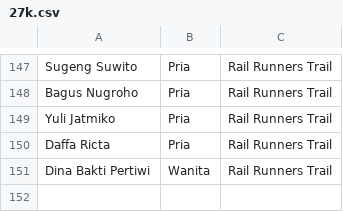
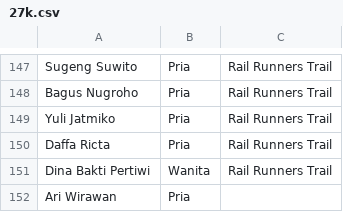
Before and after one commit to smgmountainrace/listpeserta, a CSV file: 27k.csv, drawn as a sheet; only a part is shown, gaps mark what is left out; the diff names each change by its address in the sheet, - before the commit and + after, or states it on an @@ line.

Commit message:
27k.csv

```diff
--- a/27k.csv
+++ b/27k.csv
+row 152: Ari Wirawan | Pria
```
